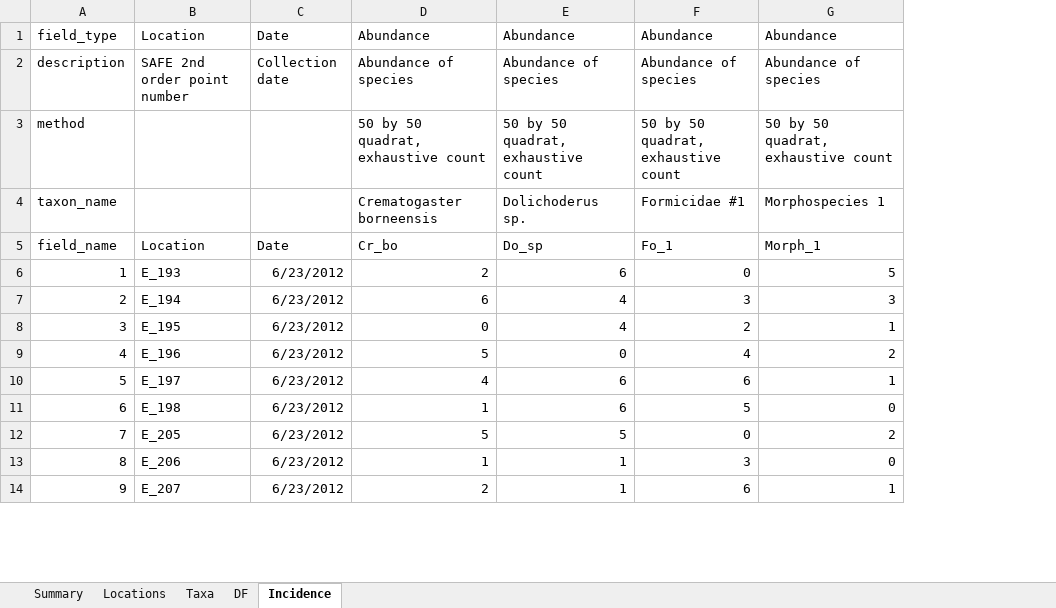
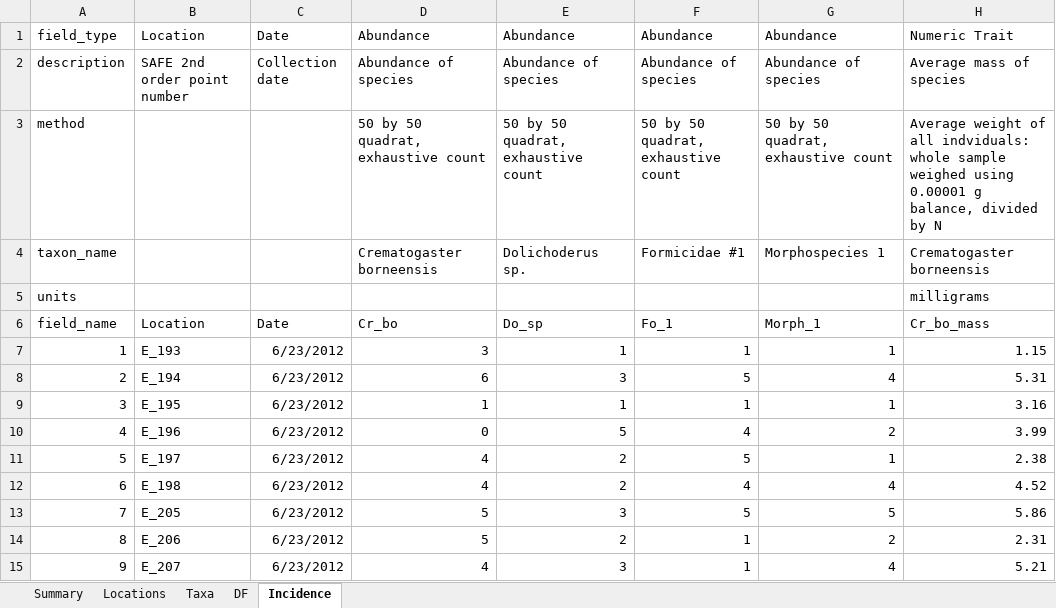
Before and after one commit to ImperialCollegeLondon/safedata_validator, an Excel workbook: Test_format_good.xlsx, sheet Incidence, drawn as a sheet; only a part is shown; values as stored, in another font and other column widths than the file's, no borders; addresses are those after the commit; the diff covers the shown part only; the diff names each change by its address in the sheet, - before the commit and + after, or states it on an @@ line.

```diff
--- a/Test_format_good.xlsx (sheet Incidence)
+++ b/Test_format_good.xlsx (sheet Incidence)
+column H, rows 1-4: Numeric Trait | Average mass of species | Average weight of all indviduals: whole sample weighed using 0.00001 g balance, divided by N | Crematogaster borneensis; rows 6-15: Cr_bo_mass | 1.15 | 5.31 | 3.16 | 3.99 | 2.38 | 4.52 | 5.86 | 2.31 | 5.21
+row 5: units |  |  |  |  |  |  | milligrams
-D7: 2
+D7: 3
-E7: 6
+E7: 1
-F7: 0
+F7: 1
-G7: 5
+G7: 1
-E8: 4
+E8: 3
-F8: 3
+F8: 5
-G8: 3
+G8: 4
-D9: 0
+D9: 1
-E9: 4
+E9: 1
-F9: 2
+F9: 1
-D10: 5
+D10: 0
-E10: 0
+E10: 5
-E11:E12: 6
+E11:E12: 2
-F11: 6
+F11: 5
-D12: 1
+D12: 4
-F12: 5
+F12: 4
-G12: 0
+G12: 4
-E13: 5
+E13: 3
-F13: 0
+F13: 5
-G13: 2
+G13: 5
-D14: 1
+D14: 5
-E14: 1
+E14: 2
-F14: 3
+F14: 1
-G14: 0
+G14: 2
-D15: 2
+D15: 4
-E15: 1
+E15: 3
-F15: 6
+F15: 1
-G15: 1
+G15: 4
```
Also changed, not shown: 323 edited cells elsewhere in this sheet, sheet DF, formulas that keep their value, Test_format_bad.xlsx, 1 other file.
